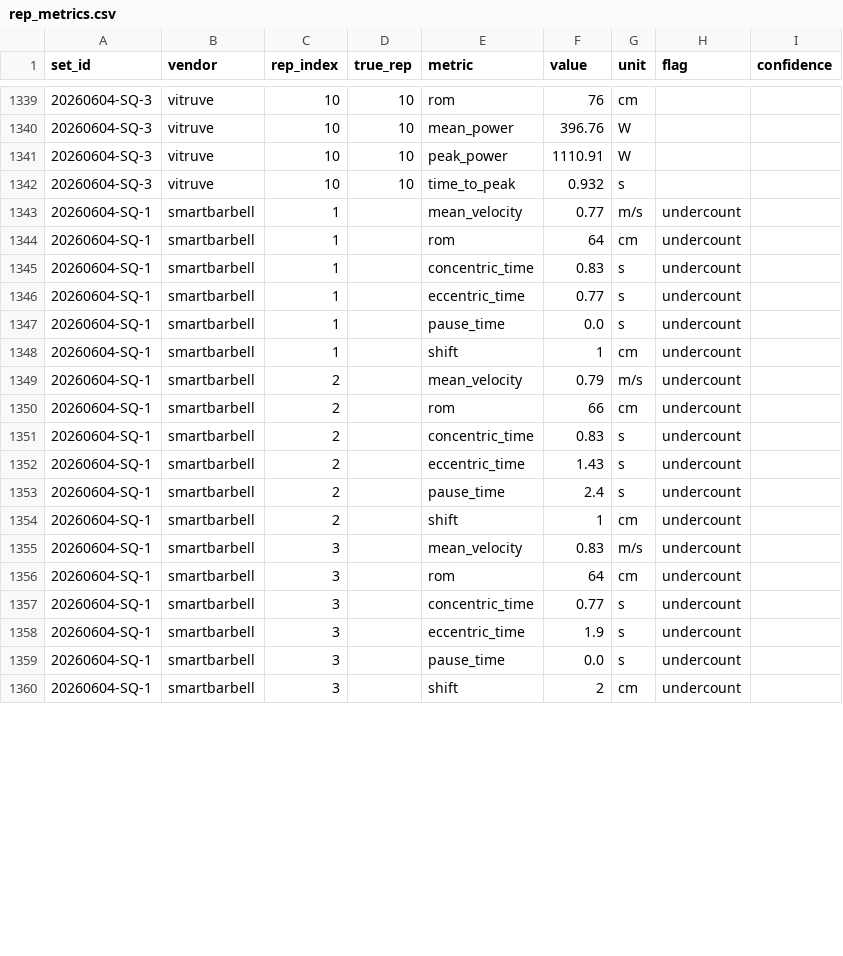
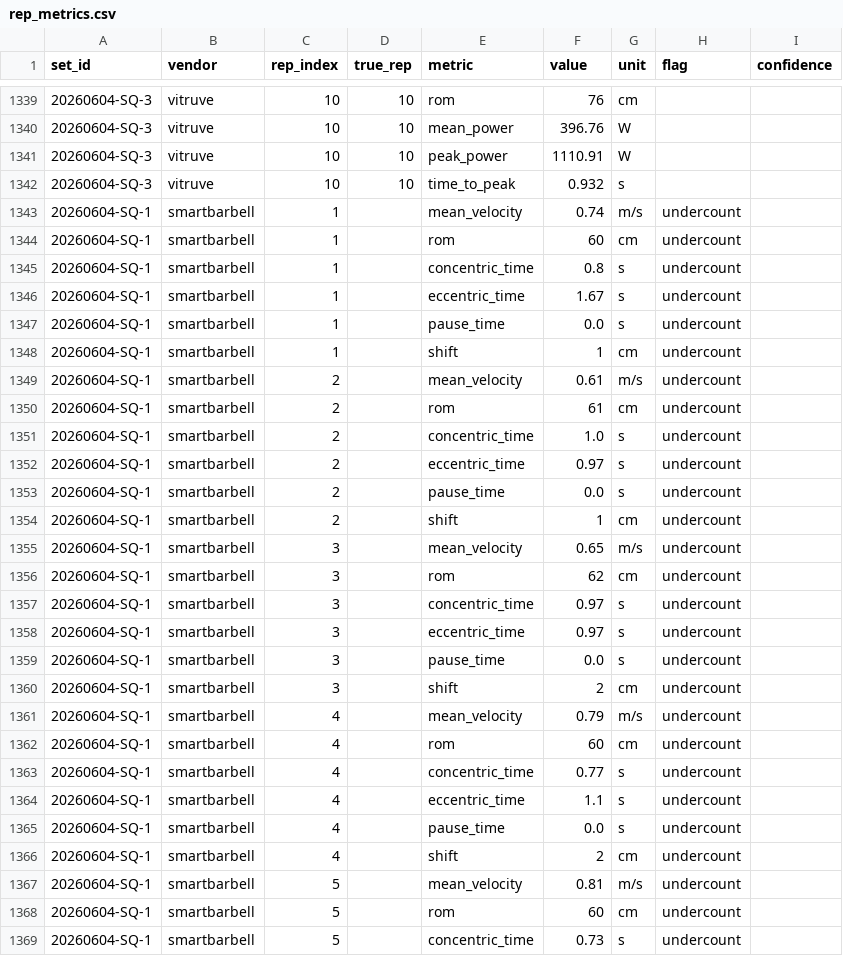
Before and after one commit to jimartter-git/vbt, a CSV file: dataset/rep_metrics.csv, drawn as a sheet; only a part is shown, gaps mark what is left out; the diff covers the shown part only.

```diff
--- a/dataset/rep_metrics.csv
+++ b/dataset/rep_metrics.csv
@@ -1342,19 +1342,28 @@ set_id,vendor,rep_index,true_rep,metric,value,unit,flag,confidence
 20260604-SQ-3,vitruve,10,10,time_to_peak,0.932,s,,
-20260604-SQ-1,smartbarbell,1,,mean_velocity,0.77,m/s,undercount,
-20260604-SQ-1,smartbarbell,1,,rom,64,cm,undercount,
-20260604-SQ-1,smartbarbell,1,,concentric_time,0.83,s,undercount,
-20260604-SQ-1,smartbarbell,1,,eccentric_time,0.77,s,undercount,
+20260604-SQ-1,smartbarbell,1,,mean_velocity,0.74,m/s,undercount,
+20260604-SQ-1,smartbarbell,1,,rom,60,cm,undercount,
+20260604-SQ-1,smartbarbell,1,,concentric_time,0.8,s,undercount,
+20260604-SQ-1,smartbarbell,1,,eccentric_time,1.67,s,undercount,
 20260604-SQ-1,smartbarbell,1,,pause_time,0.0,s,undercount,
 20260604-SQ-1,smartbarbell,1,,shift,1,cm,undercount,
-20260604-SQ-1,smartbarbell,2,,mean_velocity,0.79,m/s,undercount,
-20260604-SQ-1,smartbarbell,2,,rom,66,cm,undercount,
-20260604-SQ-1,smartbarbell,2,,concentric_time,0.83,s,undercount,
-20260604-SQ-1,smartbarbell,2,,eccentric_time,1.43,s,undercount,
-20260604-SQ-1,smartbarbell,2,,pause_time,2.4,s,undercount,
+20260604-SQ-1,smartbarbell,2,,mean_velocity,0.61,m/s,undercount,
+20260604-SQ-1,smartbarbell,2,,rom,61,cm,undercount,
+20260604-SQ-1,smartbarbell,2,,concentric_time,1.0,s,undercount,
+20260604-SQ-1,smartbarbell,2,,eccentric_time,0.97,s,undercount,
+20260604-SQ-1,smartbarbell,2,,pause_time,0.0,s,undercount,
 20260604-SQ-1,smartbarbell,2,,shift,1,cm,undercount,
-20260604-SQ-1,smartbarbell,3,,mean_velocity,0.83,m/s,undercount,
-20260604-SQ-1,smartbarbell,3,,rom,64,cm,undercount,
-20260604-SQ-1,smartbarbell,3,,concentric_time,0.77,s,undercount,
-20260604-SQ-1,smartbarbell,3,,eccentric_time,1.9,s,undercount,
+20260604-SQ-1,smartbarbell,3,,mean_velocity,0.65,m/s,undercount,
+20260604-SQ-1,smartbarbell,3,,rom,62,cm,undercount,
+20260604-SQ-1,smartbarbell,3,,concentric_time,0.97,s,undercount,
+20260604-SQ-1,smartbarbell,3,,eccentric_time,0.97,s,undercount,
 20260604-SQ-1,smartbarbell,3,,pause_time,0.0,s,undercount,
 20260604-SQ-1,smartbarbell,3,,shift,2,cm,undercount,
+20260604-SQ-1,smartbarbell,4,,mean_velocity,0.79,m/s,undercount,
+20260604-SQ-1,smartbarbell,4,,rom,60,cm,undercount,
+20260604-SQ-1,smartbarbell,4,,concentric_time,0.77,s,undercount,
+20260604-SQ-1,smartbarbell,4,,eccentric_time,1.1,s,undercount,
+20260604-SQ-1,smartbarbell,4,,pause_time,0.0,s,undercount,
+20260604-SQ-1,smartbarbell,4,,shift,2,cm,undercount,
+20260604-SQ-1,smartbarbell,5,,mean_velocity,0.81,m/s,undercount,
+20260604-SQ-1,smartbarbell,5,,rom,60,cm,undercount,
+20260604-SQ-1,smartbarbell,5,,concentric_time,0.73,s,undercount,
```
Also changed, not shown: 3 added rows, 12 removed rows and 14 edited cells elsewhere in this file, dataset/raw_files.csv, dataset/sets.csv, 1 other file.
